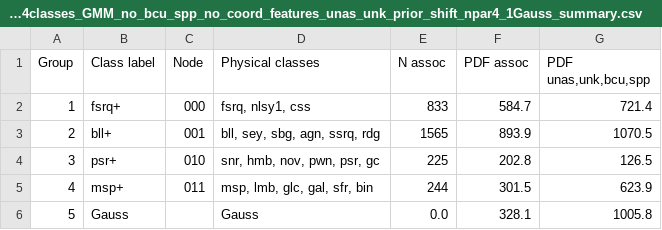
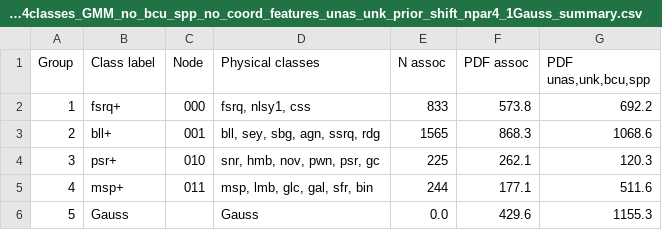
Before and after one commit to dima137/GU_git, a CSV file: data_in/ML_catalogs/4FGL-DR4_v34_4classes_GMM_no_bcu_spp_no_coord_features_unas_unk_prior_shift_npar4_1Gauss_summary.csv, drawn as a sheet.

Commit message:
updated prior shift catalogs

```diff
--- a/data_in/ML_catalogs/4FGL-DR4_v34_4classes_GMM_no_bcu_spp_no_coord_features_unas_unk_prior_shift_npar4_1Gauss_summary.csv
+++ b/data_in/ML_catalogs/4FGL-DR4_v34_4classes_GMM_no_bcu_spp_no_coord_features_unas_unk_prior_shift_npar4_1Gauss_summary.csv
@@ -1,6 +1,6 @@
 Group,Class label,Node,Physical classes,N assoc,PDF assoc,"PDF unas,unk,bcu,spp"
-1,fsrq+,000,"fsrq, nlsy1, css",833,584.7,721.4
-2,bll+,001,"bll, sey, sbg, agn, ssrq, rdg",1565,893.9,1070.5
-3,psr+,010,"snr, hmb, nov, pwn, psr, gc",225,202.8,126.5
-4,msp+,011,"msp, lmb, glc, gal, sfr, bin",244,301.5,623.9
-5,Gauss,,Gauss,0.0,328.1,1005.8
+1,fsrq+,000,"fsrq, nlsy1, css",833,573.8,692.2
+2,bll+,001,"bll, sey, sbg, agn, ssrq, rdg",1565,868.3,1068.6
+3,psr+,010,"snr, hmb, nov, pwn, psr, gc",225,262.1,120.3
+4,msp+,011,"msp, lmb, glc, gal, sfr, bin",244,177.1,511.6
+5,Gauss,,Gauss,0.0,429.6,1155.3
```
